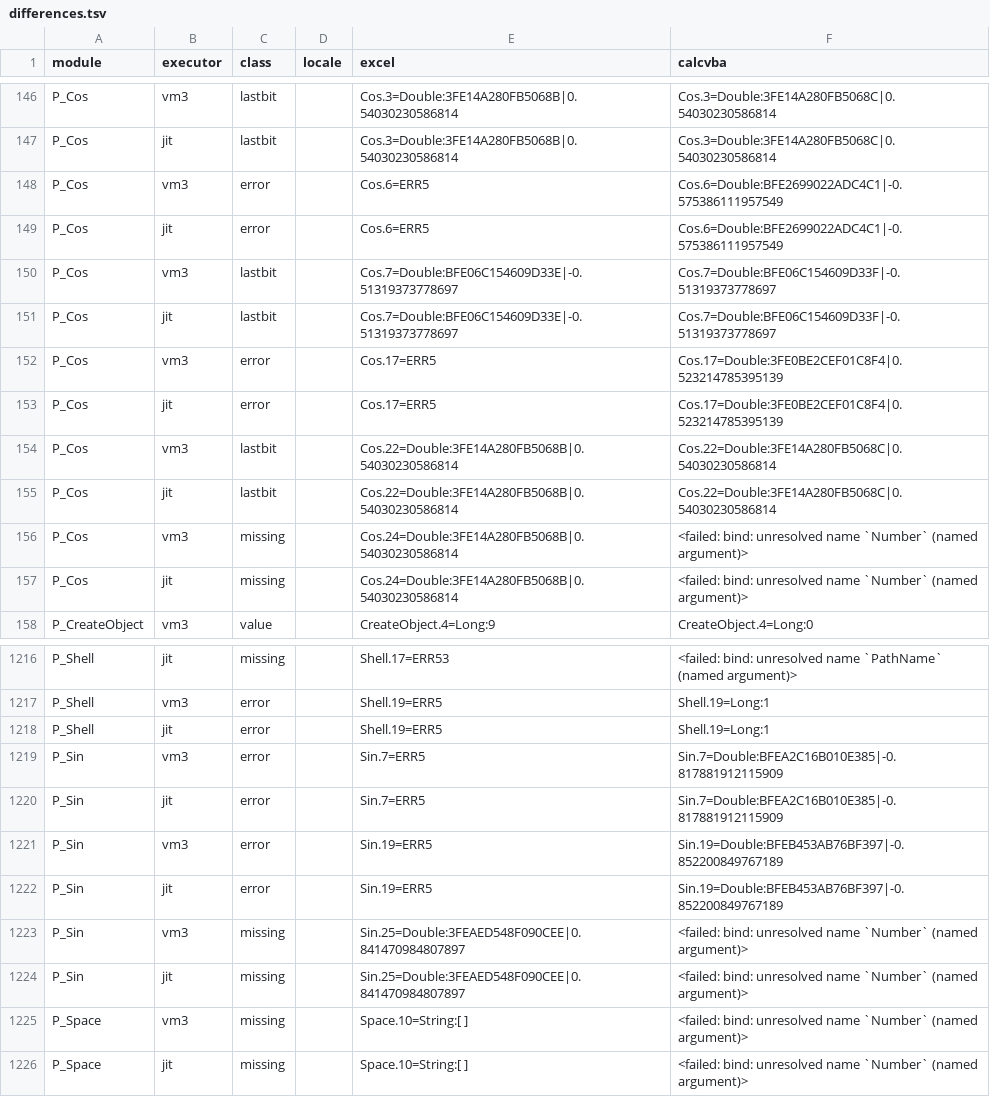
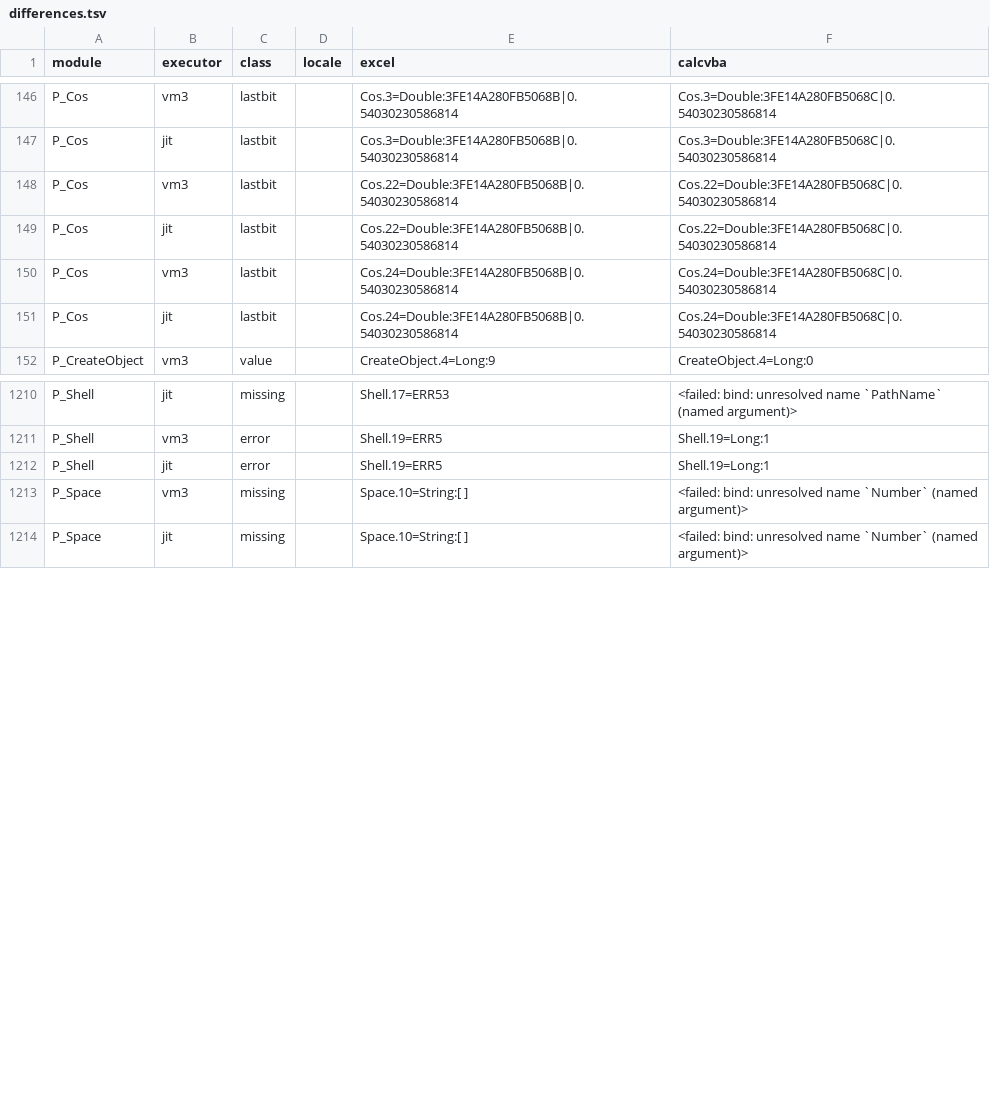
Before and after one commit to DnaCalc/CalcVBA, a TSV file: conformance/excel-measurements/vba-library/differences.tsv, drawn as a sheet; only a part is shown, gaps mark what is left out; the diff covers the shown part only.

```diff
--- a/conformance/excel-measurements/vba-library/differences.tsv
+++ b/conformance/excel-measurements/vba-library/differences.tsv
@@ -147,12 +147,6 @@ P_Cos	vm3	lastbit		Cos.3=Double:3FE14A280FB5068B|0.54030230586814	Cos.3=Double:3
 P_Cos	jit	lastbit		Cos.3=Double:3FE14A280FB5068B|0.54030230586814	Cos.3=Double:3FE14A280FB5068C|0.54030230586814
-P_Cos	vm3	error		Cos.6=ERR5	Cos.6=Double:BFE2699022ADC4C1|-0.575386111957549
-P_Cos	jit	error		Cos.6=ERR5	Cos.6=Double:BFE2699022ADC4C1|-0.575386111957549
-P_Cos	vm3	lastbit		Cos.7=Double:BFE06C154609D33E|-0.51319373778697	Cos.7=Double:BFE06C154609D33F|-0.51319373778697
-P_Cos	jit	lastbit		Cos.7=Double:BFE06C154609D33E|-0.51319373778697	Cos.7=Double:BFE06C154609D33F|-0.51319373778697
-P_Cos	vm3	error		Cos.17=ERR5	Cos.17=Double:3FE0BE2CEF01C8F4|0.523214785395139
-P_Cos	jit	error		Cos.17=ERR5	Cos.17=Double:3FE0BE2CEF01C8F4|0.523214785395139
 P_Cos	vm3	lastbit		Cos.22=Double:3FE14A280FB5068B|0.54030230586814	Cos.22=Double:3FE14A280FB5068C|0.54030230586814
 P_Cos	jit	lastbit		Cos.22=Double:3FE14A280FB5068B|0.54030230586814	Cos.22=Double:3FE14A280FB5068C|0.54030230586814
-P_Cos	vm3	missing		Cos.24=Double:3FE14A280FB5068B|0.54030230586814	<failed: bind: unresolved name `Number` (named argument)>
-P_Cos	jit	missing		Cos.24=Double:3FE14A280FB5068B|0.54030230586814	<failed: bind: unresolved name `Number` (named argument)>
+P_Cos	vm3	lastbit		Cos.24=Double:3FE14A280FB5068B|0.54030230586814	Cos.24=Double:3FE14A280FB5068C|0.54030230586814
+P_Cos	jit	lastbit		Cos.24=Double:3FE14A280FB5068B|0.54030230586814	Cos.24=Double:3FE14A280FB5068C|0.54030230586814
 P_CreateObject	vm3	value		CreateObject.4=Long:9	CreateObject.4=Long:0
@@ -1218,8 +1212,2 @@ P_Shell	vm3	error		Shell.19=ERR5	Shell.19=Long:1
 P_Shell	jit	error		Shell.19=ERR5	Shell.19=Long:1
-P_Sin	vm3	error		Sin.7=ERR5	Sin.7=Double:BFEA2C16B010E385|-0.817881912115909
-P_Sin	jit	error		Sin.7=ERR5	Sin.7=Double:BFEA2C16B010E385|-0.817881912115909
-P_Sin	vm3	error		Sin.19=ERR5	Sin.19=Double:BFEB453AB76BF397|-0.852200849767189
-P_Sin	jit	error		Sin.19=ERR5	Sin.19=Double:BFEB453AB76BF397|-0.852200849767189
-P_Sin	vm3	missing		Sin.25=Double:3FEAED548F090CEE|0.841470984807897	<failed: bind: unresolved name `Number` (named argument)>
-P_Sin	jit	missing		Sin.25=Double:3FEAED548F090CEE|0.841470984807897	<failed: bind: unresolved name `Number` (named argument)>
 P_Space	vm3	missing		Space.10=String:[  ]	<failed: bind: unresolved name `Number` (named argument)>
```
Also changed, not shown: 4 removed rows and 4 edited cells elsewhere in this file, 6 other files.
